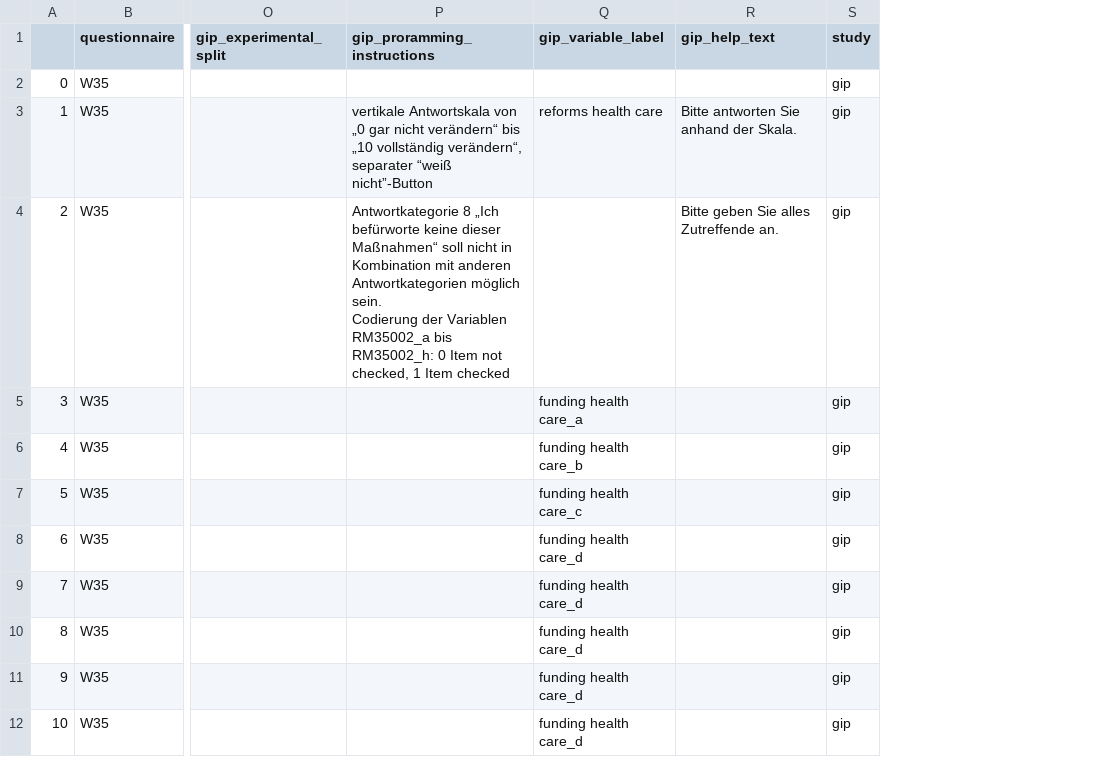
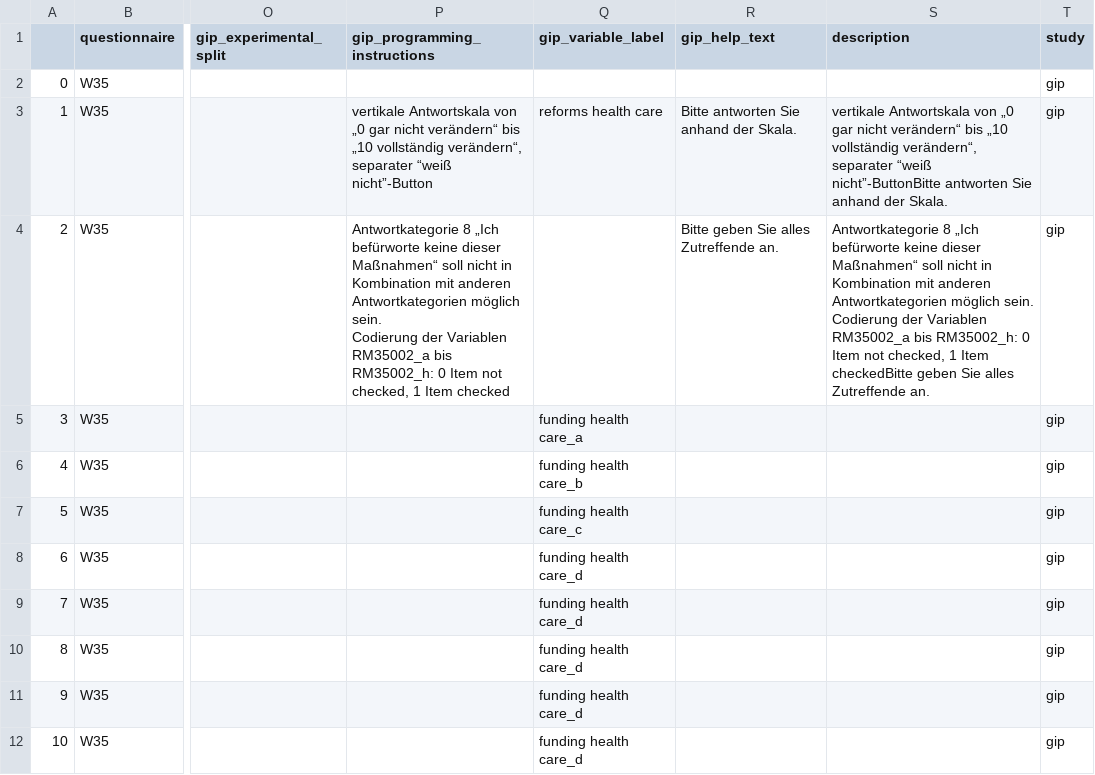
Before and after one commit to paneldata/gip, a CSV file: metadata/questions.csv, drawn as a sheet; only a part is shown, gaps mark what is left out; ↵ is a line break in a cell; the diff names each change by its address in the sheet, - before the commit and + after, or states it on an @@ line.

Commit message:
Add preliminary description text

```diff
--- a/metadata/questions.csv
+++ b/metadata/questions.csv
+column S (description), rows 3-4: vertikale Antwortskala von „0 gar nicht verändern“ bis „10 vollständig verändern“, separater “weiß nicht”-ButtonBitte antworten Sie anhand der Skala. | Antwortkategorie 8 „Ich befürworte keine dieser Maßnahmen“ soll nicht in Kombination mit anderen Antwortkategorien möglich sein. ↵ Codierung der Variablen RM35002_a bis RM35002_h: 0 Item not checked, 1 Item checkedBitte geben Sie alles Zutreffende an.
-P1: gip_proramming_instructions
+P1: gip_programming_instructions
```
Also changed, not shown: 1 other file.
